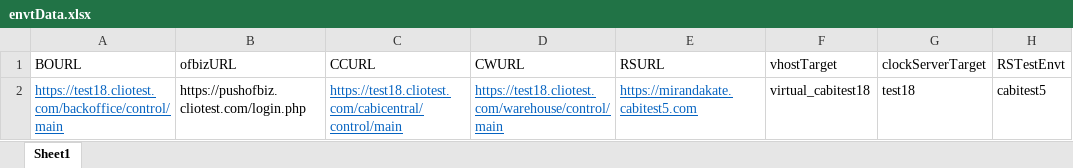
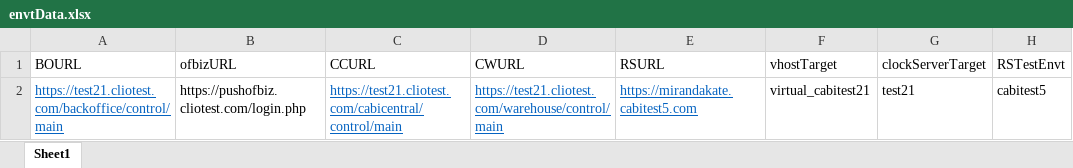
Before and after one commit to vishallamba25/cabi, an Excel workbook: KatalonProjects/envtData.xlsx, sheet Sheet1, drawn as a sheet; only a part is shown; values as stored, in another font and other column widths than the file's, no borders; the diff names each change by its address in the sheet, - before the commit and + after, or states it on an @@ line.

```diff
--- a/KatalonProjects/envtData.xlsx (sheet Sheet1)
+++ b/KatalonProjects/envtData.xlsx (sheet Sheet1)
-A2 (BOURL): https://test18.cliotest.com/backoffice/control/main
+A2 (BOURL): https://test21.cliotest.com/backoffice/control/main
-C2 (CCURL): https://test18.cliotest.com/cabicentral/control/main
+C2 (CCURL): https://test21.cliotest.com/cabicentral/control/main
-D2 (CWURL): https://test18.cliotest.com/warehouse/control/main
+D2 (CWURL): https://test21.cliotest.com/warehouse/control/main
-F2 (vhostTarget): virtual_cabitest18
+F2 (vhostTarget): virtual_cabitest21
-G2 (clockServerTarget): test18
+G2 (clockServerTarget): test21
```
Also changed, not shown: 6 other files.
